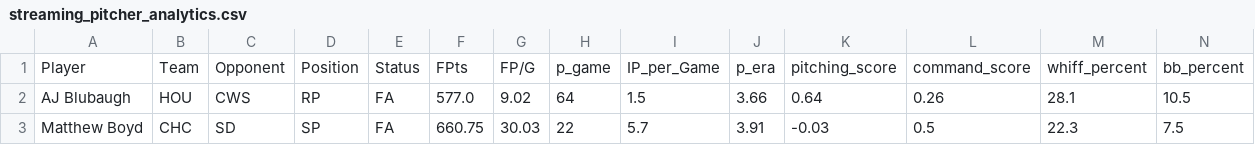
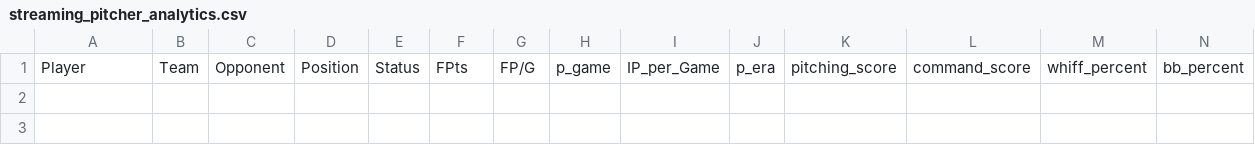
Before and after one commit to youtube-dinner/baseball_analytics, a CSV file: outputs/fantasy_baseball_analytics/streaming_pitcher_analytics.csv, drawn as a sheet; only a part is shown; rows hold the shown columns only; the diff names each change by its address in the sheet, - before the commit and + after, or states it on an @@ line.

```diff
--- a/outputs/fantasy_baseball_analytics/streaming_pitcher_analytics.csv
+++ b/outputs/fantasy_baseball_analytics/streaming_pitcher_analytics.csv
-row 2: AJ Blubaugh | HOU | CWS | RP | FA | 577.0 | 9.02 | 64 | 1.5 | 3.66 | 0.64 | 0.26 | 28.1 | 10.5
-row 3: Matthew Boyd | CHC | SD | SP | FA | 660.75 | 30.03 | 22 | 5.7 | 3.91 | -0.03 | 0.5 | 22.3 | 7.5
```
Also changed, not shown: outputs/fantasy_baseball_analytics/free_agent_hitters.csv, outputs/fantasy_baseball_analytics/hitter_analytics.csv, 12 other files.
